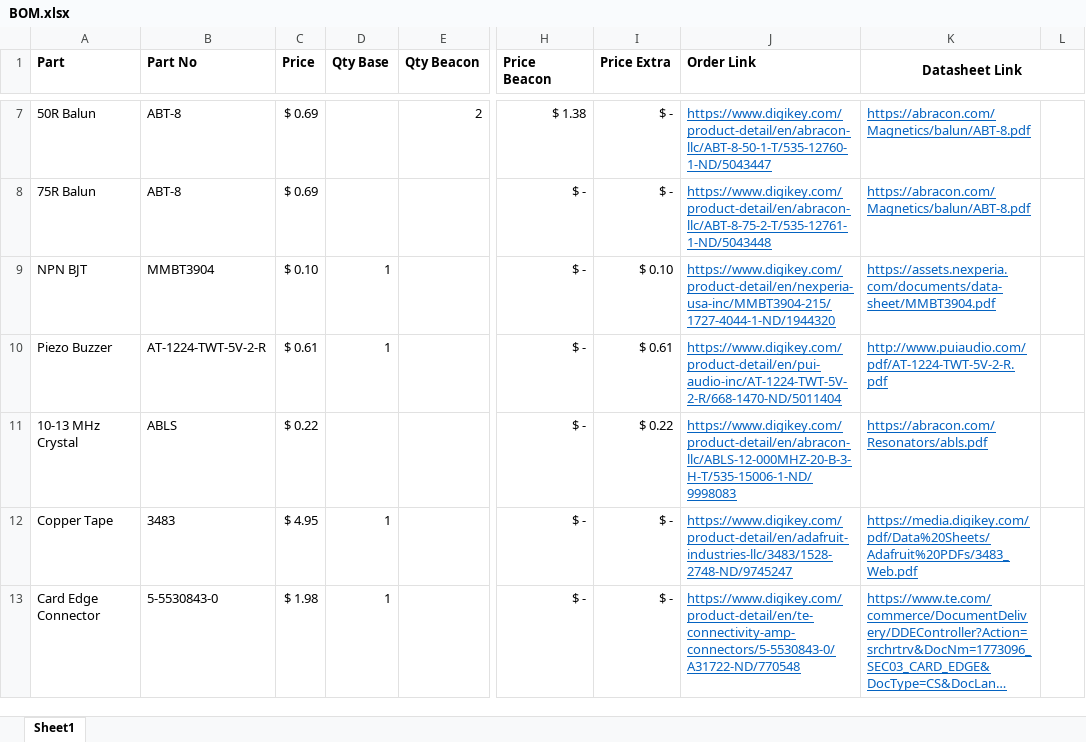
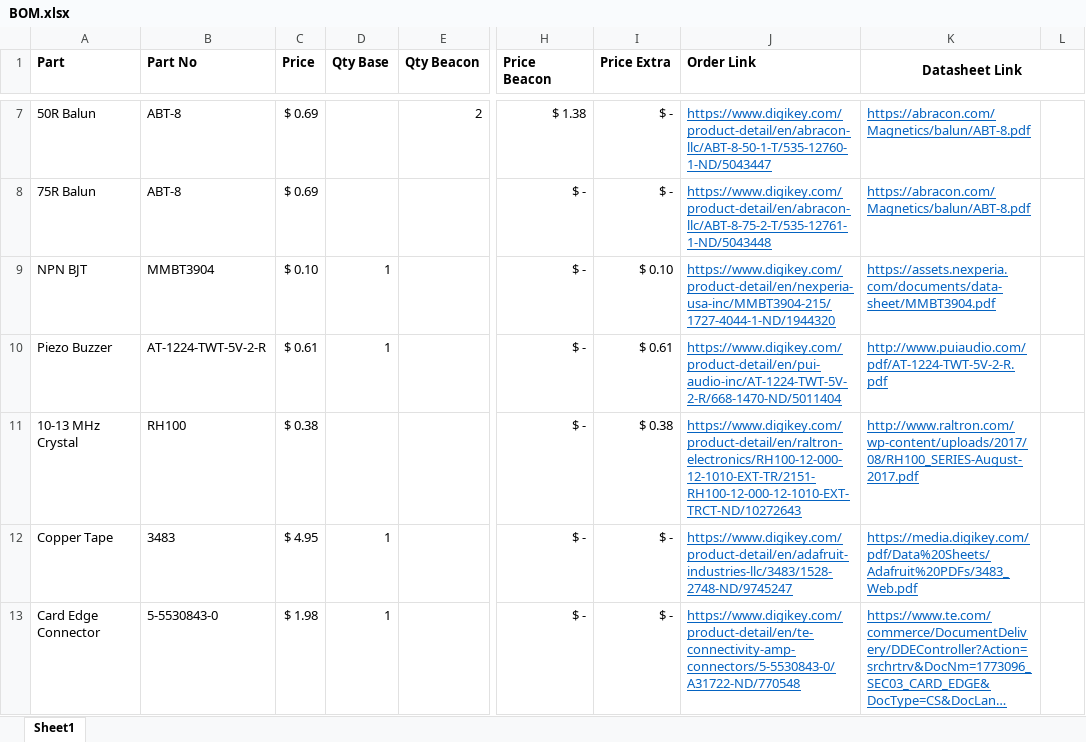
Before and after one commit to zachdeibert/radio-tracker, an Excel workbook: BOM.xlsx, sheet Sheet1, drawn as a sheet; only a part is shown, gaps mark what is left out; long unchanged cells end in …; values as stored, in another font and other column widths than the file's, no borders; the diff names each change by its address in the sheet, - before the commit and + after, or states it on an @@ line.

Commit message:
Routed beacon

```diff
--- a/BOM.xlsx (sheet Sheet1)
+++ b/BOM.xlsx (sheet Sheet1)
-B11 (Part No): ABLS
+B11 (Part No): RH100
-C11 (Price): $ 0.22
+C11 (Price): $ 0.38
-I11 (Price Extra): $ 0.22
+I11 (Price Extra): $ 0.38
-J11 (Order Link): https://www.digikey.com/product-detail/en/abracon-llc/ABLS-12-000MHZ-20-B-3-H-T/535-15006-1-ND/9998083
+J11 (Order Link): https://www.digikey.com/product-detail/en/raltron-electronics/RH100-12-000-12-1010-EXT-TR/2151-RH100-12-000-12-1010-EXT-TRCT-ND/10272643
-K11 (Datasheet Link): https://abracon.com/Resonators/abls.pdf
+K11 (Datasheet Link): http://www.raltron.com/wp-content/uploads/2017/08/RH100_SERIES-August-2017.pdf
```
Also changed, not shown: 4 other files.
